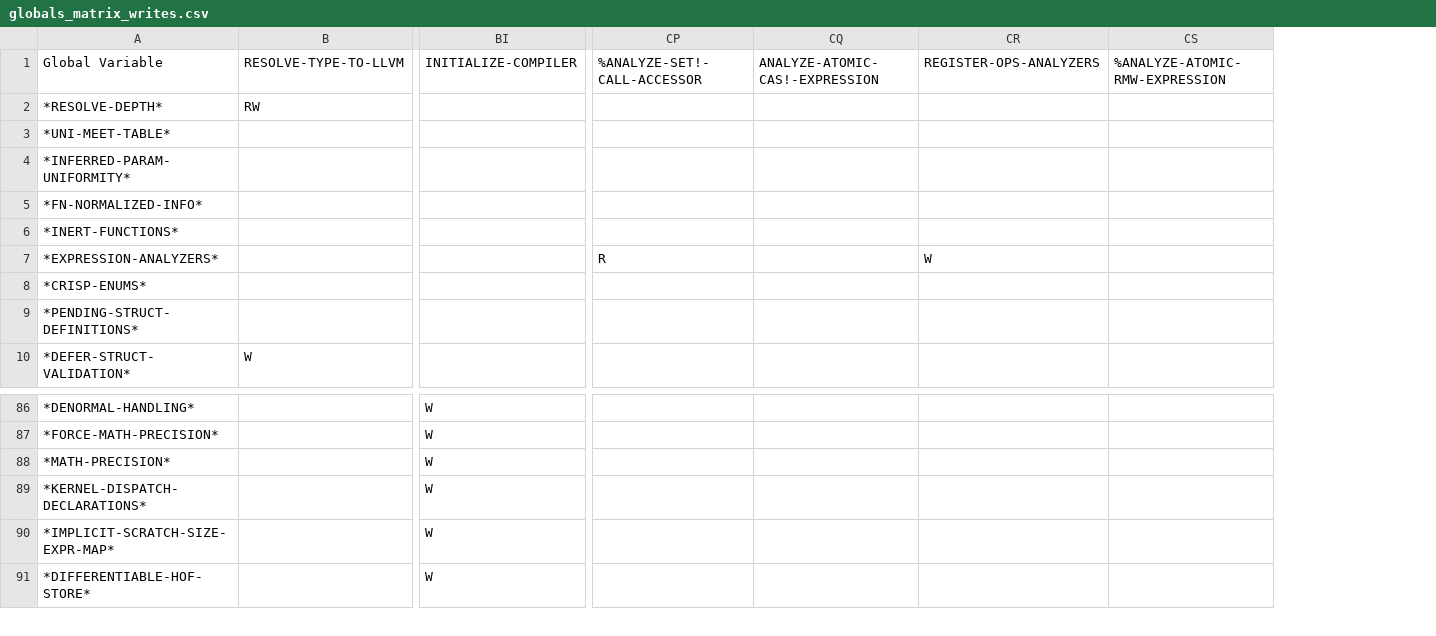
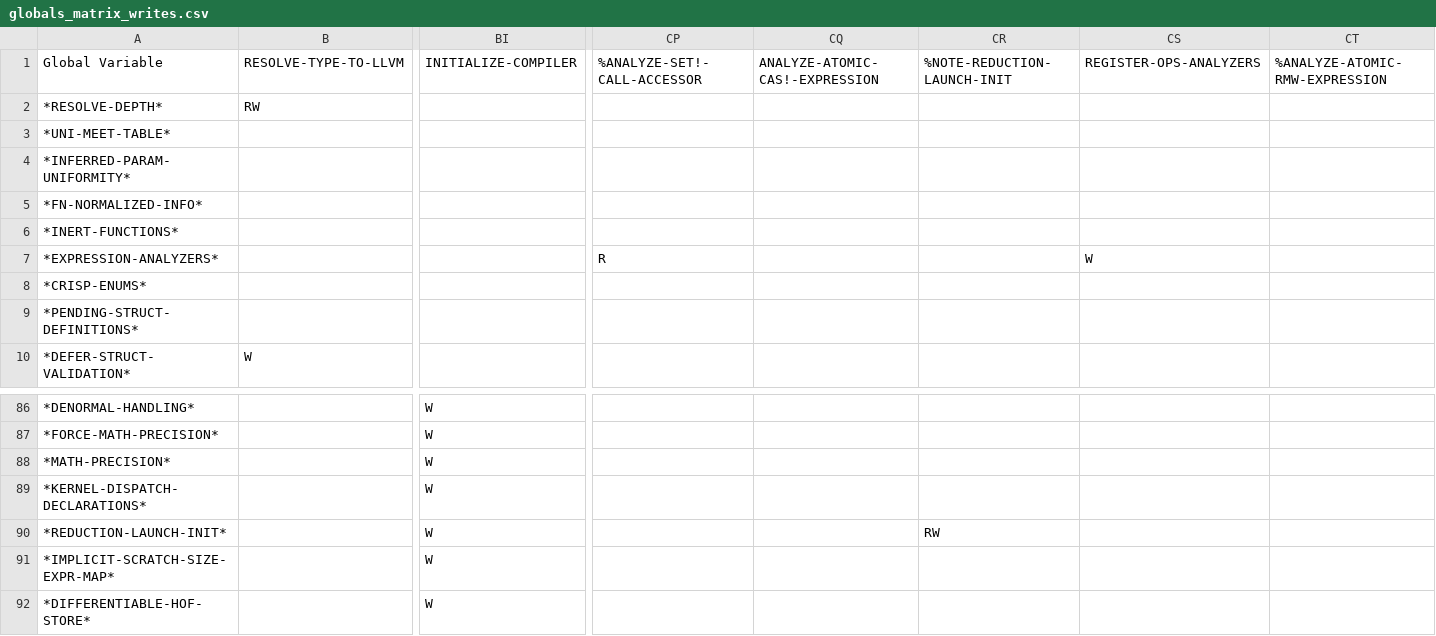
Before and after one commit to cperkinscperkins/crisp, a CSV file: docs/globals_matrix_writes.csv, drawn as a sheet; only a part is shown, gaps mark what is left out; rows hold the shown columns only; the diff names each change by its address in the sheet, - before the commit and + after, or states it on an @@ line.

```diff
--- a/docs/globals_matrix_writes.csv
+++ b/docs/globals_matrix_writes.csv
+column CR, row 1: %NOTE-REDUCTION-LAUNCH-INIT
+row 90: *REDUCTION-LAUNCH-INIT* |  | W |  |  | RW
```
Also changed, not shown: docs/globals_matrix.csv, 9 other files.
